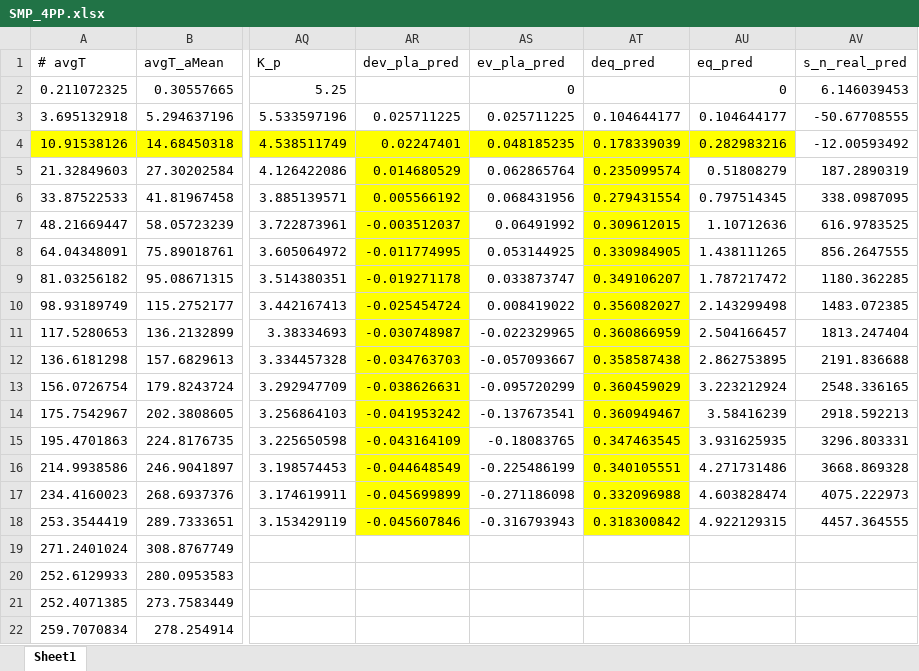
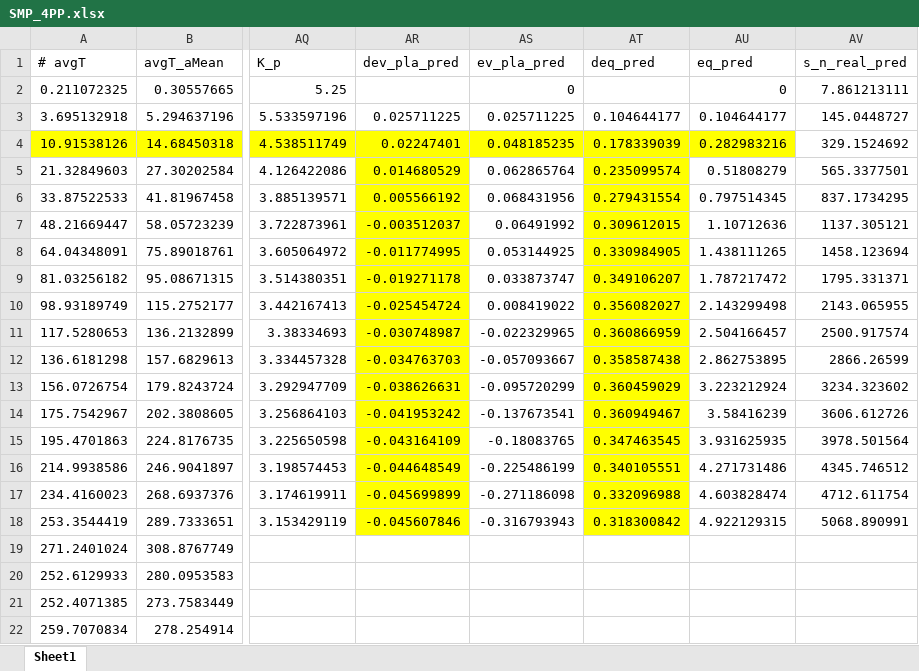
Before and after one commit to chyalexcheng/GWS, an Excel workbook: SMP_4PP.xlsx, sheet Sheet1, drawn as a sheet; only a part is shown, gaps mark what is left out; values as stored, in another font and other column widths than the file's, no borders; the diff names each change by its address in the sheet, - before the commit and + after, or states it on an @@ line.

```diff
--- a/SMP_4PP.xlsx (sheet Sheet1)
+++ b/SMP_4PP.xlsx (sheet Sheet1)
-AV2 (s_n_real_pred): 6.146039453
+AV2 (s_n_real_pred): 7.861213111
-AV3 (s_n_real_pred): -50.67708555
+AV3 (s_n_real_pred): 145.0448727
-AV4 (s_n_real_pred): -12.00593492
+AV4 (s_n_real_pred): 329.1524692
-AV5 (s_n_real_pred): 187.2890319
+AV5 (s_n_real_pred): 565.3377501
-AV6 (s_n_real_pred): 338.0987095
+AV6 (s_n_real_pred): 837.1734295
-AV7 (s_n_real_pred): 616.9783525
+AV7 (s_n_real_pred): 1137.305121
-AV8 (s_n_real_pred): 856.2647555
+AV8 (s_n_real_pred): 1458.123694
-AV9 (s_n_real_pred): 1180.362285
+AV9 (s_n_real_pred): 1795.331371
-AV10 (s_n_real_pred): 1483.072385
+AV10 (s_n_real_pred): 2143.065955
-AV11 (s_n_real_pred): 1813.247404
+AV11 (s_n_real_pred): 2500.917574
-AV12 (s_n_real_pred): 2191.836688
+AV12 (s_n_real_pred): 2866.26599
-AV13 (s_n_real_pred): 2548.336165
+AV13 (s_n_real_pred): 3234.323602
-AV14 (s_n_real_pred): 2918.592213
+AV14 (s_n_real_pred): 3606.612726
-AV15 (s_n_real_pred): 3296.803331
+AV15 (s_n_real_pred): 3978.501564
-AV16 (s_n_real_pred): 3668.869328
+AV16 (s_n_real_pred): 4345.746512
-AV17 (s_n_real_pred): 4075.222973
+AV17 (s_n_real_pred): 4712.611754
-AV18 (s_n_real_pred): 4457.364555
+AV18 (s_n_real_pred): 5068.890991
```
Also changed, not shown: SMP_0.5PP.xlsx, SMP_2PP.xlsx, 6 other files.
